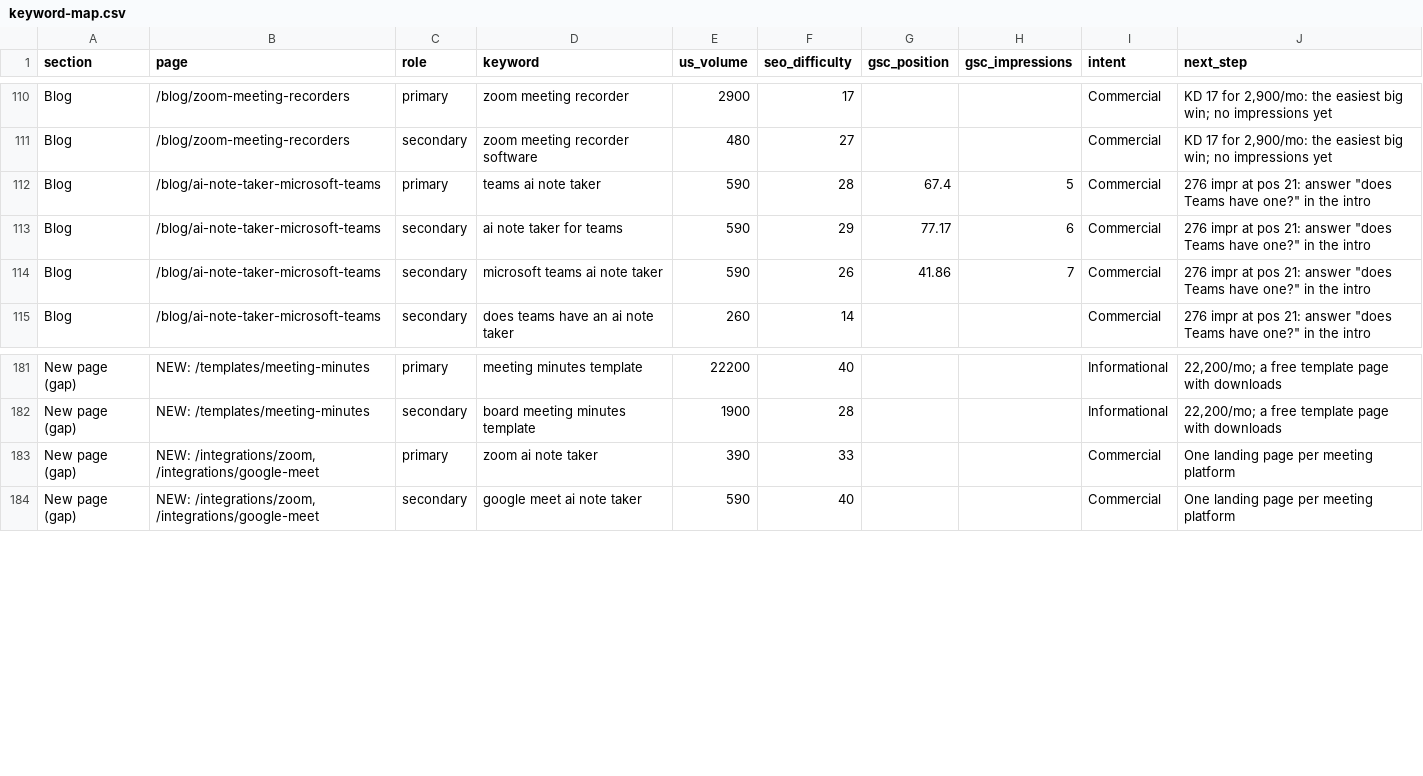
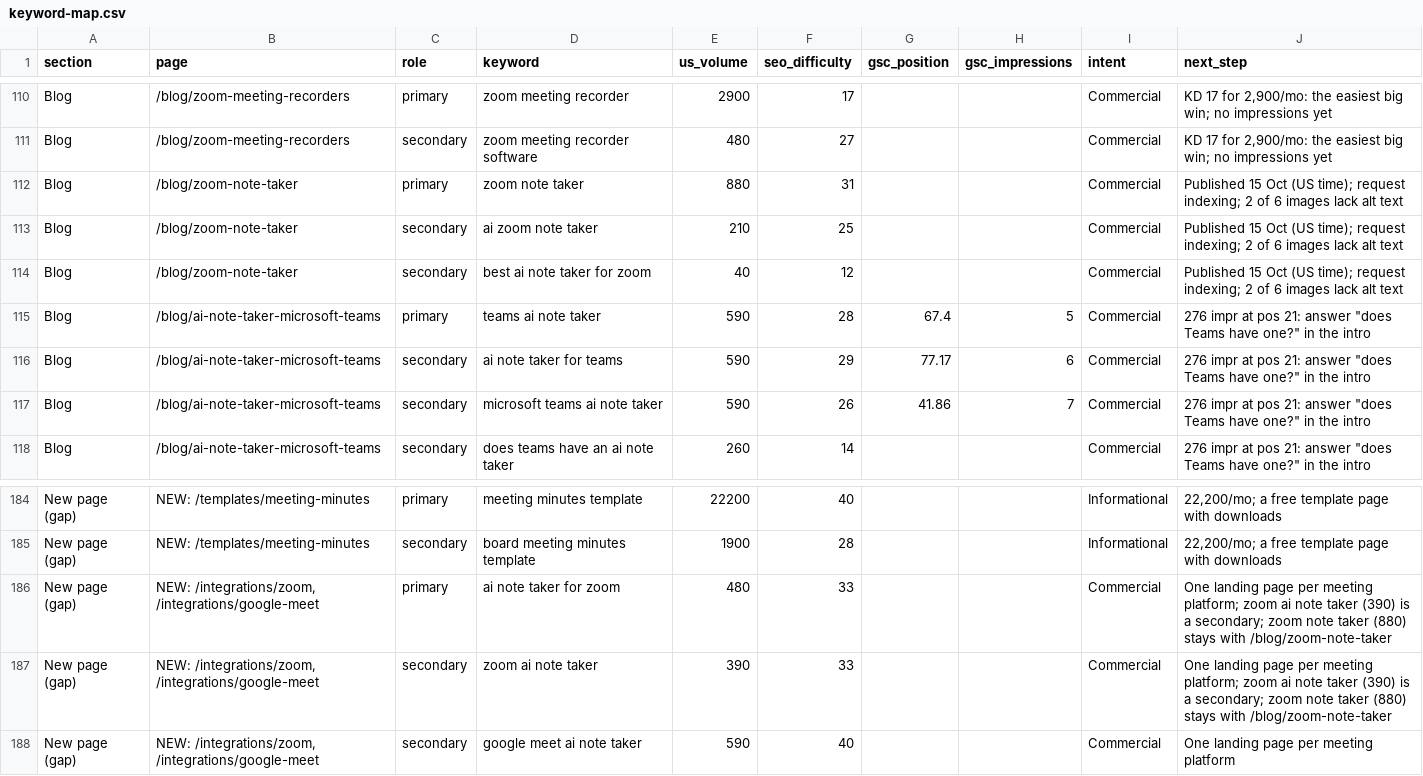
Before and after one commit to lynkkai/claude, a CSV file: data/seo/2026-10-15/keyword-map.csv, drawn as a sheet; only a part is shown, gaps mark what is left out.

```diff
--- a/data/seo/2026-10-15/keyword-map.csv
+++ b/data/seo/2026-10-15/keyword-map.csv
@@ -111,2 +111,5 @@ Blog,/blog/zoom-meeting-recorders,primary,zoom meeting recorder,2900,17,,,Commer
 Blog,/blog/zoom-meeting-recorders,secondary,zoom meeting recorder software,480,27,,,Commercial,"KD 17 for 2,900/mo: the easiest big win; no impressions yet"
+Blog,/blog/zoom-note-taker,primary,zoom note taker,880,31,,,Commercial,Published 15 Oct (US time); request indexing; 2 of 6 images lack alt text
+Blog,/blog/zoom-note-taker,secondary,ai zoom note taker,210,25,,,Commercial,Published 15 Oct (US time); request indexing; 2 of 6 images lack alt text
+Blog,/blog/zoom-note-taker,secondary,best ai note taker for zoom,40,12,,,Commercial,Published 15 Oct (US time); request indexing; 2 of 6 images lack alt text
 Blog,/blog/ai-note-taker-microsoft-teams,primary,teams ai note taker,590,28,67.4,5,Commercial,"276 impr at pos 21: answer ""does Teams have one?"" in the intro"
@@ -182,3 +185,4 @@ New page (gap),NEW: /templates/meeting-minutes,primary,meeting minutes template,
 New page (gap),NEW: /templates/meeting-minutes,secondary,board meeting minutes template,1900,28,,,Informational,"22,200/mo; a free template page with downloads"
-New page (gap),"NEW: /integrations/zoom, /integrations/google-meet",primary,zoom ai note taker,390,33,,,Commercial,One landing page per meeting platform
+New page (gap),"NEW: /integrations/zoom, /integrations/google-meet",primary,ai note taker for zoom,480,33,,,Commercial,One landing page per meeting platform; zoom ai note taker (390) is a secondary; zoom note taker (880) stays with /blog/zoom-note-taker
+New page (gap),"NEW: /integrations/zoom, /integrations/google-meet",secondary,zoom ai note taker,390,33,,,Commercial,One landing page per meeting platform; zoom ai note taker (390) is a secondary; zoom note taker (880) stays with /blog/zoom-note-taker
 New page (gap),"NEW: /integrations/zoom, /integrations/google-meet",secondary,google meet ai note taker,590,40,,,Commercial,One landing page per meeting platform
```
Also changed, not shown: 4 other files.
